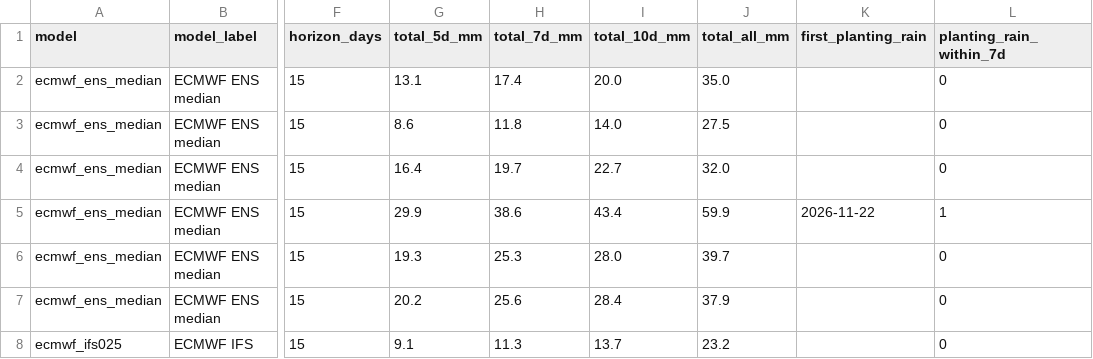
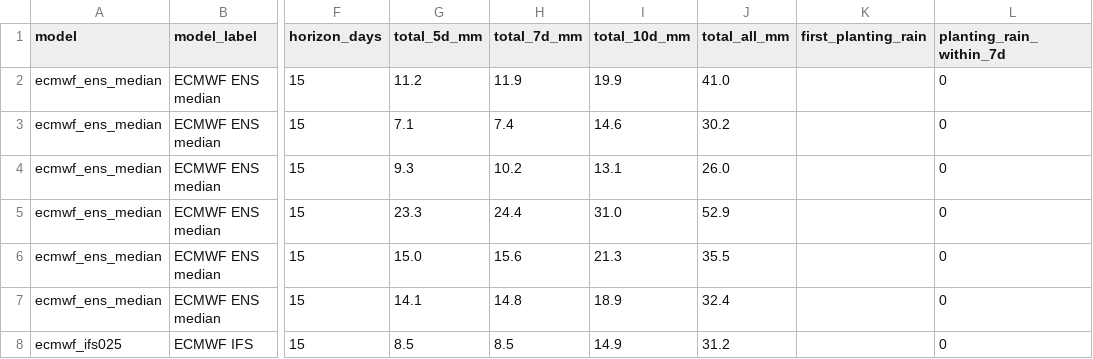
Before and after one commit to YonSci/-Operational-Multi-Model-Seasonal-Forecasting-System, a CSV file: frontend/public/tracker/data/forecast_events.csv, drawn as a sheet; only a part is shown, gaps mark what is left out; the diff covers the shown part only; the diff names each change by its address in the sheet, - before the commit and + after, or states it on an @@ line.

```diff
--- a/frontend/public/tracker/data/forecast_events.csv
+++ b/frontend/public/tracker/data/forecast_events.csv
-G2 (total_5d_mm): 13.1
+G2 (total_5d_mm): 11.2
-H2 (total_7d_mm): 17.4
+H2 (total_7d_mm): 11.9
-I2 (total_10d_mm): 20.0
+I2 (total_10d_mm): 19.9
-J2 (total_all_mm): 35.0
+J2 (total_all_mm): 41.0
-G3 (total_5d_mm): 8.6
+G3 (total_5d_mm): 7.1
-H3 (total_7d_mm): 11.8
+H3 (total_7d_mm): 7.4
-I3 (total_10d_mm): 14.0
+I3 (total_10d_mm): 14.6
-J3 (total_all_mm): 27.5
+J3 (total_all_mm): 30.2
-G4 (total_5d_mm): 16.4
+G4 (total_5d_mm): 9.3
-H4 (total_7d_mm): 19.7
+H4 (total_7d_mm): 10.2
-I4 (total_10d_mm): 22.7
+I4 (total_10d_mm): 13.1
-J4 (total_all_mm): 32.0
+J4 (total_all_mm): 26.0
-G5 (total_5d_mm): 29.9
+G5 (total_5d_mm): 23.3
-H5 (total_7d_mm): 38.6
+H5 (total_7d_mm): 24.4
-I5 (total_10d_mm): 43.4
+I5 (total_10d_mm): 31.0
-J5 (total_all_mm): 59.9
+J5 (total_all_mm): 52.9
-K5 (first_planting_rain): 2026-11-22
+K5 (first_planting_rain): (empty)
-L5 (planting_rain_within_7d): 1
+L5 (planting_rain_within_7d): 0
-G6 (total_5d_mm): 19.3
+G6 (total_5d_mm): 15.0
-H6 (total_7d_mm): 25.3
+H6 (total_7d_mm): 15.6
-I6 (total_10d_mm): 28.0
+I6 (total_10d_mm): 21.3
-J6 (total_all_mm): 39.7
+J6 (total_all_mm): 35.5
-G7 (total_5d_mm): 20.2
+G7 (total_5d_mm): 14.1
-H7 (total_7d_mm): 25.6
+H7 (total_7d_mm): 14.8
-I7 (total_10d_mm): 28.4
+I7 (total_10d_mm): 18.9
-J7 (total_all_mm): 37.9
+J7 (total_all_mm): 32.4
-G8 (total_5d_mm): 9.1
+G8 (total_5d_mm): 8.5
-H8 (total_7d_mm): 11.3
+H8 (total_7d_mm): 8.5
-I8 (total_10d_mm): 13.7
+I8 (total_10d_mm): 14.9
-J8 (total_all_mm): 23.2
+J8 (total_all_mm): 31.2
```
Also changed, not shown: 134 edited cells elsewhere in this file, frontend/public/tracker/data/forecast_sites.csv, frontend/public/tracker/data/grid.csv, 32 other files.
